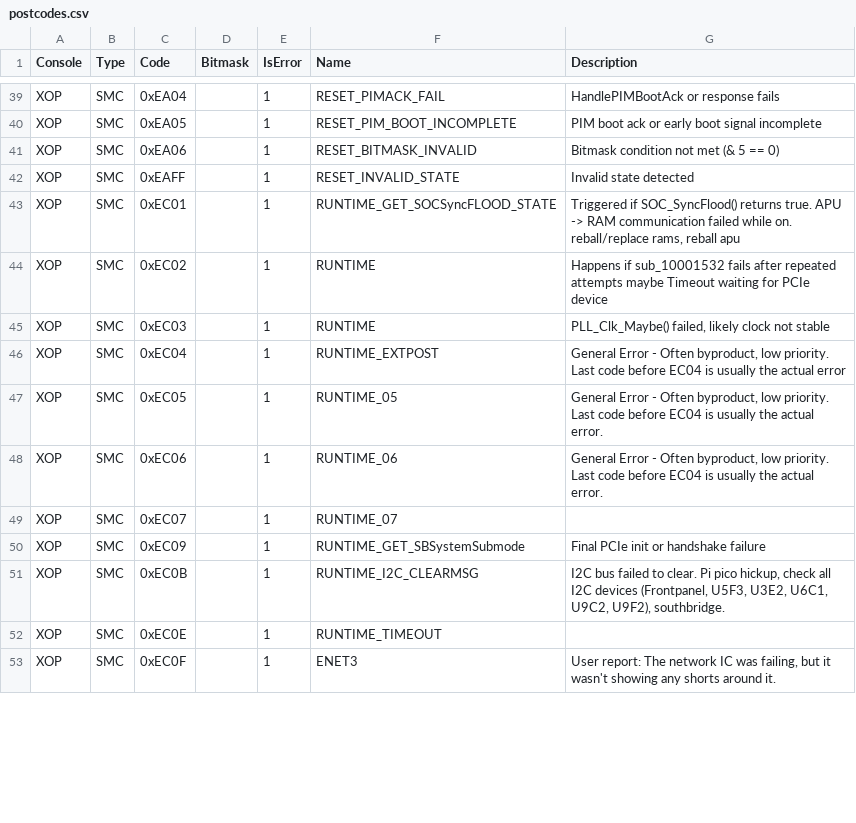
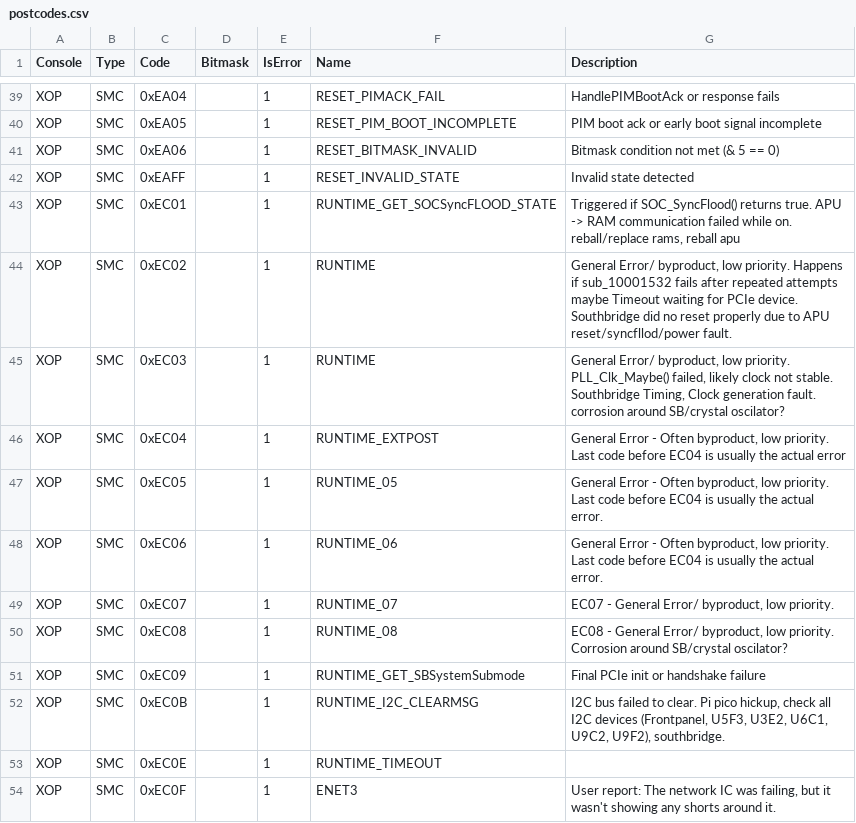
Before and after one commit to xboxoneresearch/errorcodes, a CSV file: postcodes.csv, drawn as a sheet; only a part is shown, gaps mark what is left out; the diff covers the shown part only.

Commit message:
Update postcodes.csv
Added random 2BL errors, E04/8C updates, EC0x and E4xx description

```diff
--- a/postcodes.csv
+++ b/postcodes.csv
@@ -43,4 +43,4 @@
 "XOP","SMC","0xEC01",,1,"RUNTIME_GET_SOCSyncFLOOD_STATE","Triggered if SOC_SyncFlood() returns true. APU -> RAM communication failed while on. reball/replace rams, reball apu"
-"XOP","SMC","0xEC02",,1,"RUNTIME","Happens if sub_10001532 fails after repeated attempts maybe Timeout waiting for PCIe device"
-"XOP","SMC","0xEC03",,1,"RUNTIME","PLL_Clk_Maybe() failed, likely clock not stable"
+"XOP","SMC","0xEC02",,1,"RUNTIME","General Error/ byproduct, low priority. Happens if sub_10001532 fails after repeated attempts maybe Timeout waiting for PCIe device. Southbridge did no reset properly due to APU reset/syncfllod/power fault."
+"XOP","SMC","0xEC03",,1,"RUNTIME","General Error/ byproduct, low priority. PLL_Clk_Maybe() failed, likely clock not stable. Southbridge Timing, Clock generation fault. corrosion around SB/crystal oscilator?"
 "XOP","SMC","0xEC04",,1,"RUNTIME_EXTPOST","General Error - Often byproduct, low priority. Last code before EC04 is usually the actual error"
@@ -48,3 +48,4 @@
 "XOP","SMC","0xEC06",,1,"RUNTIME_06","General Error - Often byproduct, low priority. Last code before EC04 is usually the actual error."
-"XOP","SMC","0xEC07",,1,"RUNTIME_07",
+"XOP","SMC","0xEC07",,1,"RUNTIME_07","EC07 - General Error/ byproduct, low priority."
+"XOP","SMC","0xEC08",,1,"RUNTIME_08","EC08 - General Error/ byproduct, low priority. Corrosion around SB/crystal oscilator?"
 "XOP","SMC","0xEC09",,1,"RUNTIME_GET_SBSystemSubmode","Final PCIe init or handshake failure"
```
Also changed, not shown: 18 added rows and 18 edited cells elsewhere in this file.
